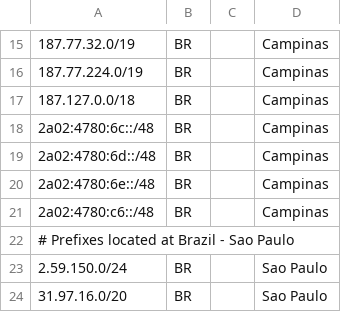
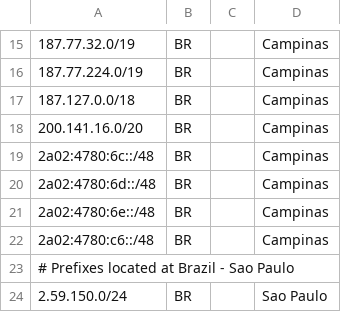
Before and after one commit to hostinger/geofeed, a CSV file: geofeed.csv, drawn as a sheet; only a part is shown, gaps mark what is left out; the shorter side is filled out with more unchanged rows.

```diff
--- a/geofeed.csv
+++ b/geofeed.csv
@@ -17,2 +17,3 @@
 187.127.0.0/18,BR,,Campinas,
+200.141.16.0/20,BR,,Campinas,
 2a02:4780:6c::/48,BR,,Campinas,
```
